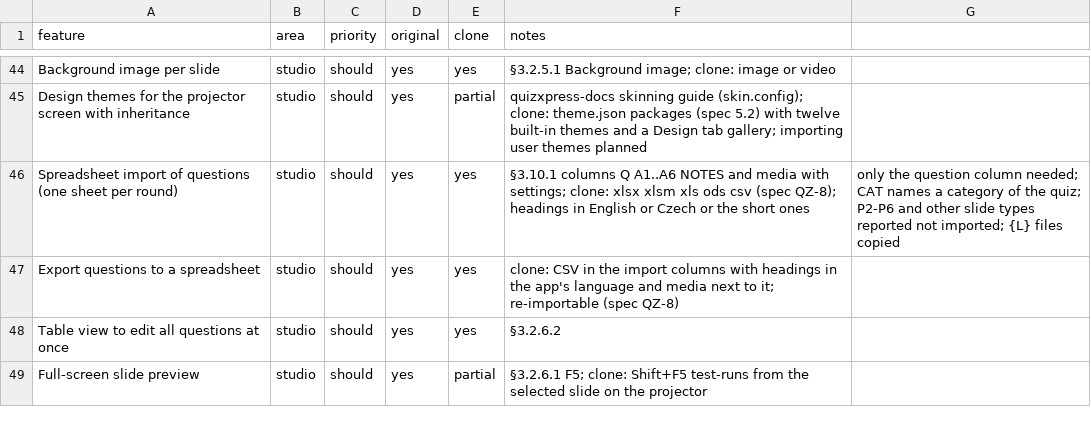
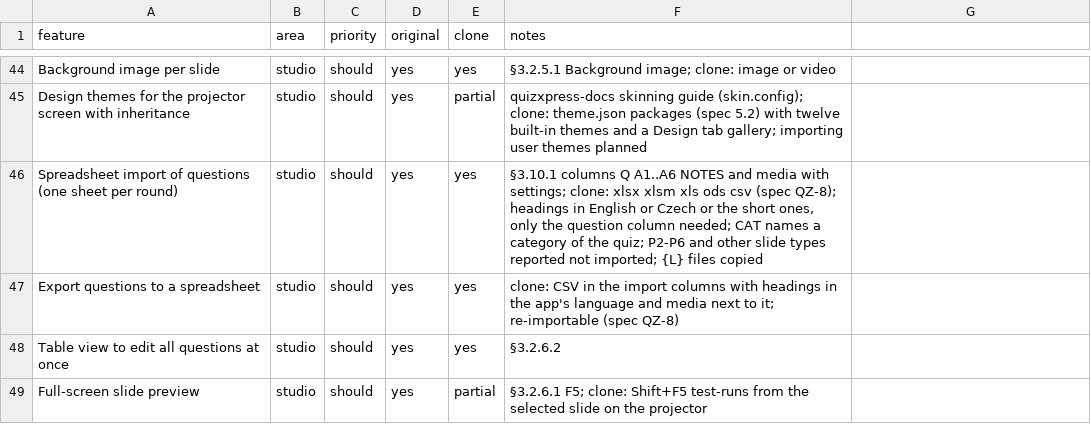
Before and after one commit to jakubkodajek/Buzzdome, a CSV file: replica/features.csv, drawn as a sheet; only a part is shown, gaps mark what is left out.

```diff
--- a/replica/features.csv
+++ b/replica/features.csv
@@ -45,3 +45,3 @@ Background image per slide,studio,should,yes,yes,§3.2.5.1 Background image; clo
 Design themes for the projector screen with inheritance,studio,should,yes,partial,quizxpress-docs skinning guide (skin.config); clone: theme.json packages (spec 5.2) with twelve built-in themes and a Design tab gallery; importing user themes planned
-Spreadsheet import of questions (one sheet per round),studio,should,yes,yes,§3.10.1 columns Q A1..A6 NOTES and media with settings; clone: xlsx xlsm xls ods csv (spec QZ-8); headings in English or Czech or the short ones, only the question column needed; CAT names a category of the quiz; P2-P6 and other slide types reported not imported; {L} files copied
+Spreadsheet import of questions (one sheet per round),studio,should,yes,yes,"§3.10.1 columns Q A1..A6 NOTES and media with settings; clone: xlsx xlsm xls ods csv (spec QZ-8); headings in English or Czech or the short ones, only the question column needed; CAT names a category of the quiz; P2-P6 and other slide types reported not imported; {L} files copied"
 Export questions to a spreadsheet,studio,should,yes,yes,clone: CSV in the import columns with headings in the app's language and media next to it; re-importable (spec QZ-8)
```
Also changed, not shown: 5 other files.
